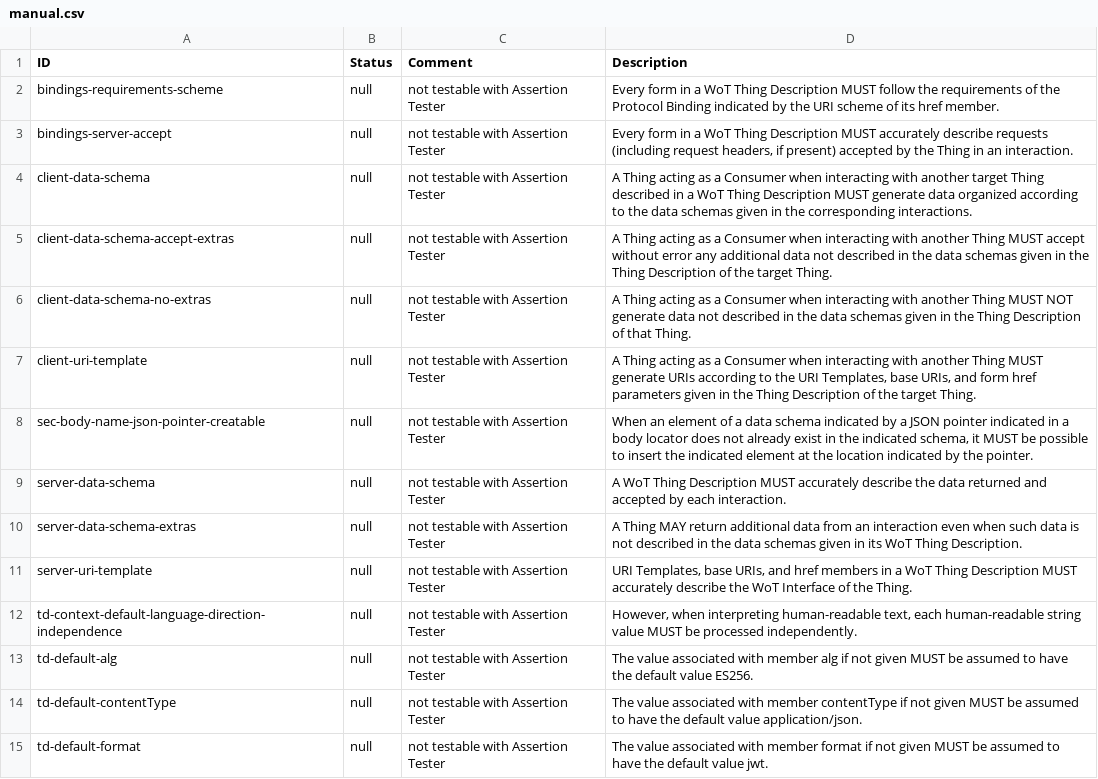
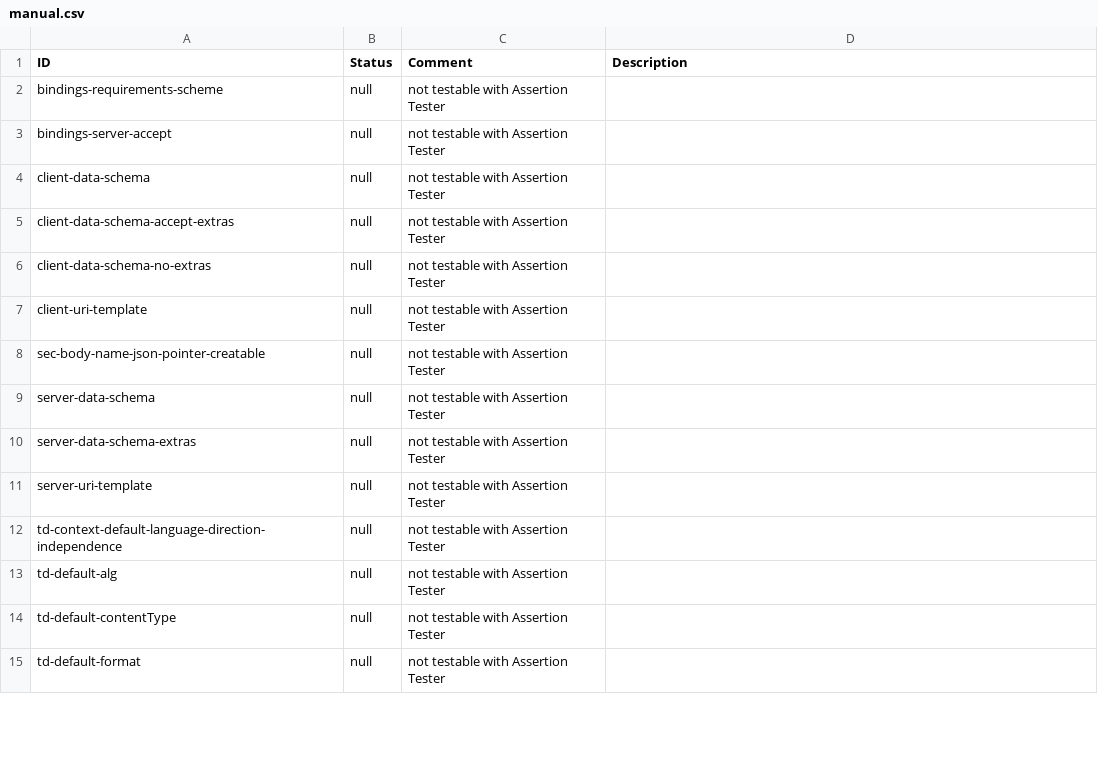
Before and after one commit to eclipse-thingweb/playground, a CSV file: packages/assertions/assertions-csv/manual.csv, drawn as a sheet; only a part is shown; the diff covers the shown part only.

Commit message:
chore: sync assertions.csv with the current assertions in the spec and generate manual.csv

```diff
--- a/packages/assertions/assertions-csv/manual.csv
+++ b/packages/assertions/assertions-csv/manual.csv
@@ -1,15 +1,15 @@
 "ID","Status","Comment","Description"
-bindings-requirements-scheme,null,not testable with Assertion Tester,"Every form in a WoT Thing Description MUST follow the requirements of the Protocol Binding indicated by the URI scheme of its href member."
-bindings-server-accept,null,not testable with Assertion Tester,"Every form in a WoT Thing Description MUST accurately describe requests (including request headers, if present) accepted by the Thing in an interaction."
-client-data-schema,null,not testable with Assertion Tester,"A Thing acting as a Consumer when interacting with another target Thing described in a WoT Thing Description MUST generate data organized according to the data schemas given in the corresponding interactions."
-client-data-schema-accept-extras,null,not testable with Assertion Tester,"A Thing acting as a Consumer when interacting with another Thing MUST accept without error any additional data not described in the data schemas given in the Thing Description of the target Thing."
-client-data-schema-no-extras,null,not testable with Assertion Tester,"A Thing acting as a Consumer when interacting with another Thing MUST NOT generate data not described in the data schemas given in the Thing Description of that Thing."
-client-uri-template,null,not testable with Assertion Tester,"A Thing acting as a Consumer when interacting with another Thing MUST generate URIs according to the URI Templates, base URIs, and form href parameters given in the Thing Description of the target Thing."
-sec-body-name-json-pointer-creatable,null,not testable with Assertion Tester,"When an element of a data schema indicated by a JSON pointer indicated in a body locator does not already exist in the indicated schema, it MUST be possible to insert the indicated element at the location indicated by the pointer."
-server-data-schema,null,not testable with Assertion Tester,"A WoT Thing Description MUST accurately describe the data returned and accepted by each interaction."
-server-data-schema-extras,null,not testable with Assertion Tester,"A Thing MAY return additional data from an interaction even when such data is not described in the data schemas given in its WoT Thing Description."
-server-uri-template,null,not testable with Assertion Tester,"URI Templates, base URIs, and href members in a WoT Thing Description MUST accurately describe the WoT Interface of the Thing."
-td-context-default-language-direction-independence,null,not testable with Assertion Tester,"However, when interpreting human-readable text, each human-readable string value MUST be processed independently."
-td-default-alg,null,not testable with Assertion Tester,"The value associated with member alg if not given MUST be assumed to have the default value ES256."
-td-default-contentType,null,not testable with Assertion Tester,"The value associated with member contentType if not given MUST be assumed to have the default value application/json."
-td-default-format,null,not testable with Assertion Tester,"The value associated with member format if not given MUST be assumed to have the default value jwt."
+"bindings-requirements-scheme","null","not testable with Assertion Tester",
+"bindings-server-accept","null","not testable with Assertion Tester",
+"client-data-schema","null","not testable with Assertion Tester",
+"client-data-schema-accept-extras","null","not testable with Assertion Tester",
+"client-data-schema-no-extras","null","not testable with Assertion Tester",
+"client-uri-template","null","not testable with Assertion Tester",
+"sec-body-name-json-pointer-creatable","null","not testable with Assertion Tester",
+"server-data-schema","null","not testable with Assertion Tester",
+"server-data-schema-extras","null","not testable with Assertion Tester",
+"server-uri-template","null","not testable with Assertion Tester",
+"td-context-default-language-direction-independence","null","not testable with Assertion Tester",
+"td-default-alg","null","not testable with Assertion Tester",
+"td-default-contentType","null","not testable with Assertion Tester",
+"td-default-format","null","not testable with Assertion Tester",
```
Also changed, not shown: 17 added rows and 58 edited cells elsewhere in this file, packages/assertions/assertions-csv/implemented.csv, packages/assertions/assertions-csv/manual-generation-inputs/pre-implemented.csv, 5 other files.
